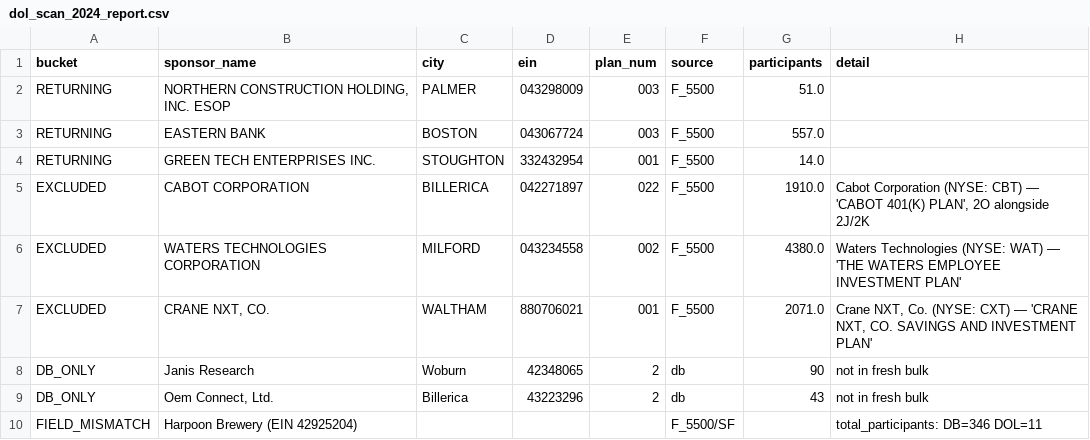
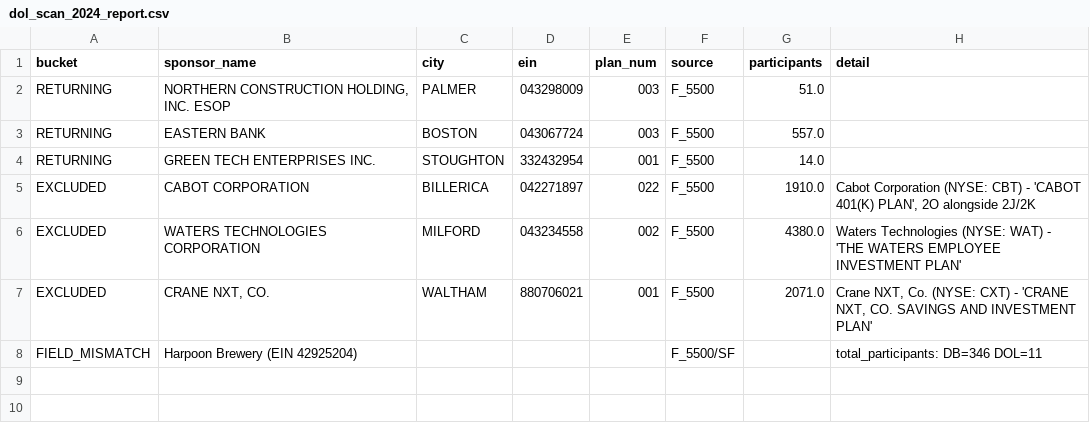
Before and after one commit to jromanul/MAesopdashboard, a CSV file: dol_scan_2024_report.csv, drawn as a sheet; the diff names each change by its address in the sheet, - before the commit and + after, or states it on an @@ line.

```diff
--- a/dol_scan_2024_report.csv
+++ b/dol_scan_2024_report.csv
-H5 (detail): …(NYSE: CBT) — 'CABOT 401(K)…
+H5 (detail): …(NYSE: CBT) - 'CABOT 401(K)…
-H6 (detail): …(NYSE: WAT) — 'THE WATERS…
+H6 (detail): …(NYSE: WAT) - 'THE WATERS…
-H7 (detail): …(NYSE: CXT) — 'CRANE NXT,…
+H7 (detail): …(NYSE: CXT) - 'CRANE NXT,…
-row 8: DB_ONLY | Janis Research | Woburn | 42348065 | 2 | db | 90 | not in fresh bulk
-row 9: DB_ONLY | Oem Connect, Ltd. | Billerica | 43223296 | 2 | db | 43 | not in fresh bulk
```
Also changed, not shown: 2 other files.
